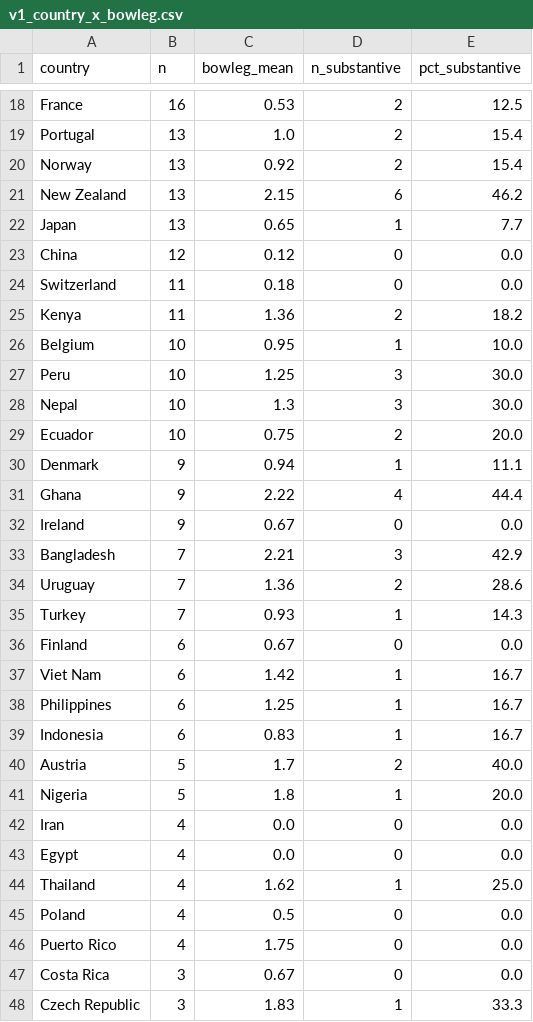
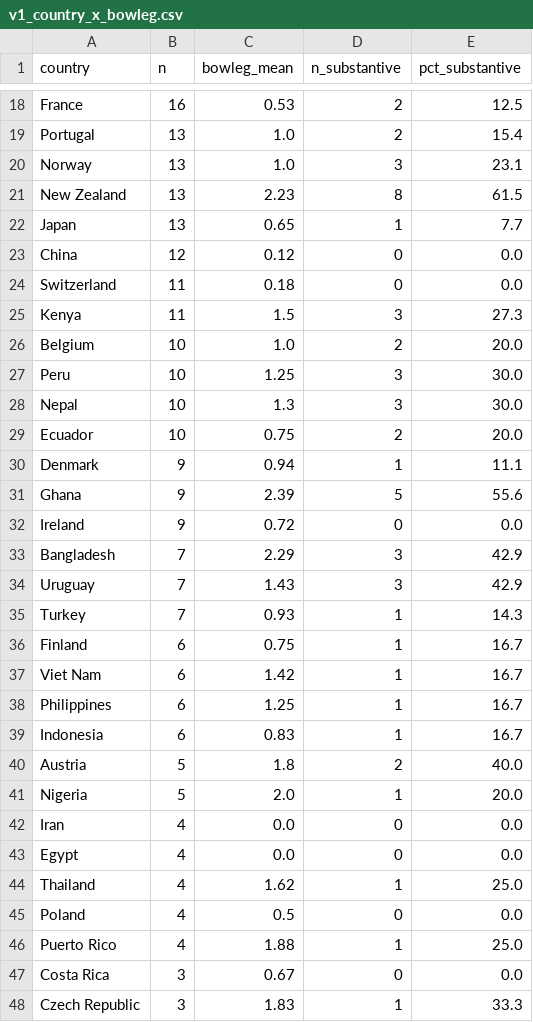
Before and after one commit to iortiz1891/interseccionalidad-clima, a CSV file: data/v1_country_x_bowleg.csv, drawn as a sheet; only a part is shown, gaps mark what is left out; the diff covers the shown part only.

```diff
--- a/data/v1_country_x_bowleg.csv
+++ b/data/v1_country_x_bowleg.csv
@@ -19,4 +19,4 @@ France,16,0.53,2,12.5
 Portugal,13,1.0,2,15.4
-Norway,13,0.92,2,15.4
-New Zealand,13,2.15,6,46.2
+Norway,13,1.0,3,23.1
+New Zealand,13,2.23,8,61.5
 Japan,13,0.65,1,7.7
@@ -24,4 +24,4 @@ China,12,0.12,0,0.0
 Switzerland,11,0.18,0,0.0
-Kenya,11,1.36,2,18.2
-Belgium,10,0.95,1,10.0
+Kenya,11,1.5,3,27.3
+Belgium,10,1.0,2,20.0
 Peru,10,1.25,3,30.0
@@ -30,8 +30,8 @@ Ecuador,10,0.75,2,20.0
 Denmark,9,0.94,1,11.1
-Ghana,9,2.22,4,44.4
-Ireland,9,0.67,0,0.0
-Bangladesh,7,2.21,3,42.9
-Uruguay,7,1.36,2,28.6
+Ghana,9,2.39,5,55.6
+Ireland,9,0.72,0,0.0
+Bangladesh,7,2.29,3,42.9
+Uruguay,7,1.43,3,42.9
 Turkey,7,0.93,1,14.3
-Finland,6,0.67,0,0.0
+Finland,6,0.75,1,16.7
 Viet Nam,6,1.42,1,16.7
@@ -39,4 +39,4 @@ Philippines,6,1.25,1,16.7
 Indonesia,6,0.83,1,16.7
-Austria,5,1.7,2,40.0
-Nigeria,5,1.8,1,20.0
+Austria,5,1.8,2,40.0
+Nigeria,5,2.0,1,20.0
 Iran,4,0.0,0,0.0
@@ -45,3 +45,3 @@ Thailand,4,1.62,1,25.0
 Poland,4,0.5,0,0.0
-Puerto Rico,4,1.75,0,0.0
+Puerto Rico,4,1.88,1,25.0
 Costa Rica,3,0.67,0,0.0
```
Also changed, not shown: 42 edited cells elsewhere in this file, data/v1_daniel_subcorpus.csv, data/v1_topics_x_bowleg.csv, 53 other files.
